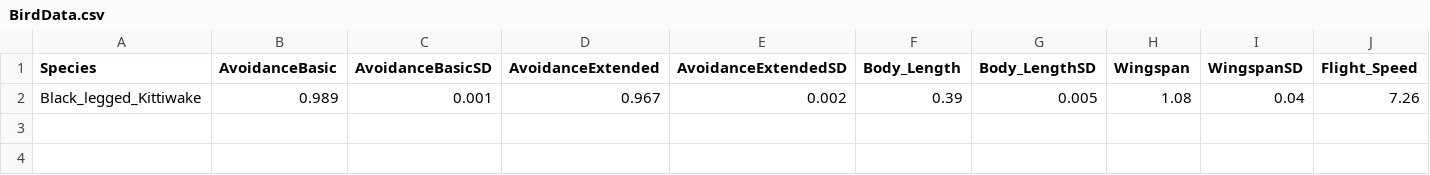
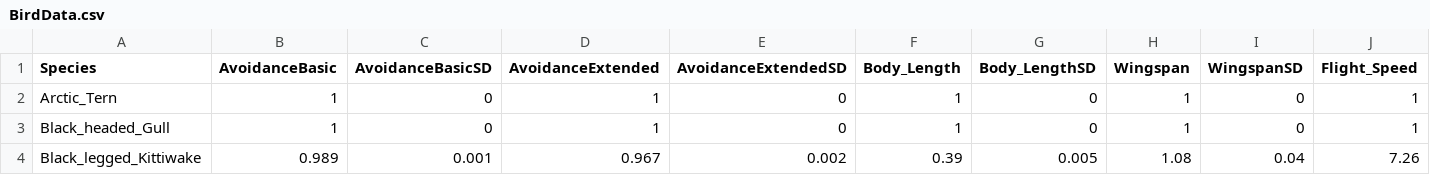
Before and after one commit to dmpstats/stochCRM, a CSV file: data/BirdData.csv, drawn as a sheet; only a part is shown; rows hold the shown columns only; the diff names each change by its address in the sheet, - before the commit and + after, or states it on an @@ line.

```diff
--- a/data/BirdData.csv
+++ b/data/BirdData.csv
+row 2: Arctic_Tern | 1 | 0 | 1 | 0 | 1 | 0 | 1 | 0 | 1
+row 3: Black_headed_Gull | 1 | 0 | 1 | 0 | 1 | 0 | 1 | 0 | 1
```
Also changed, not shown: data/CountData.csv, 1 other file.
